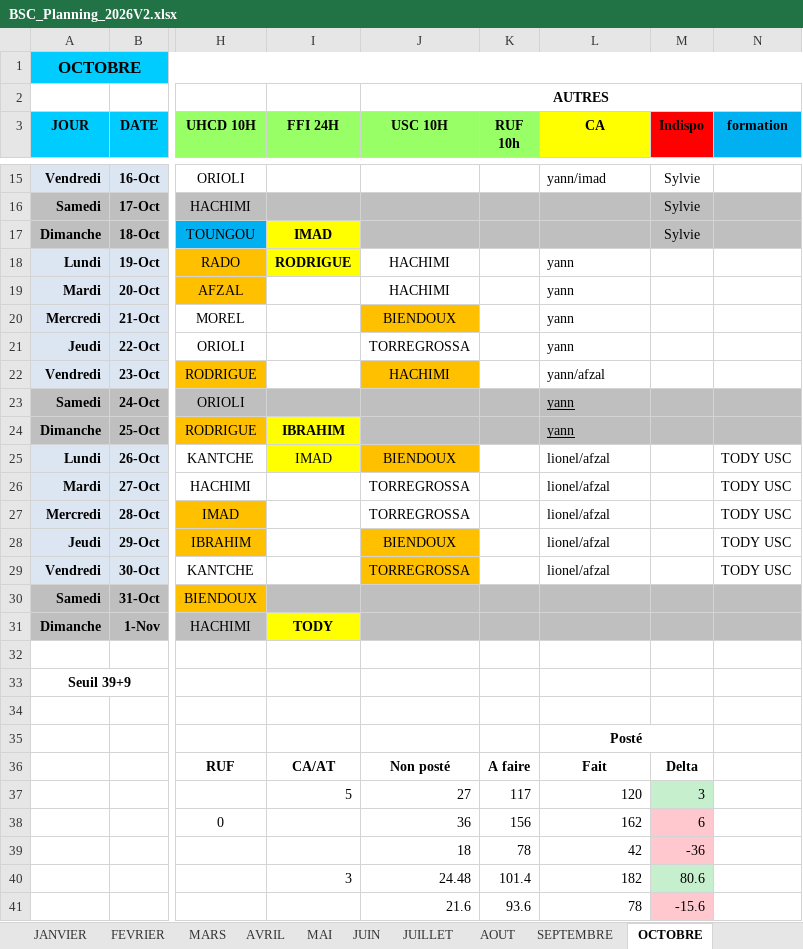
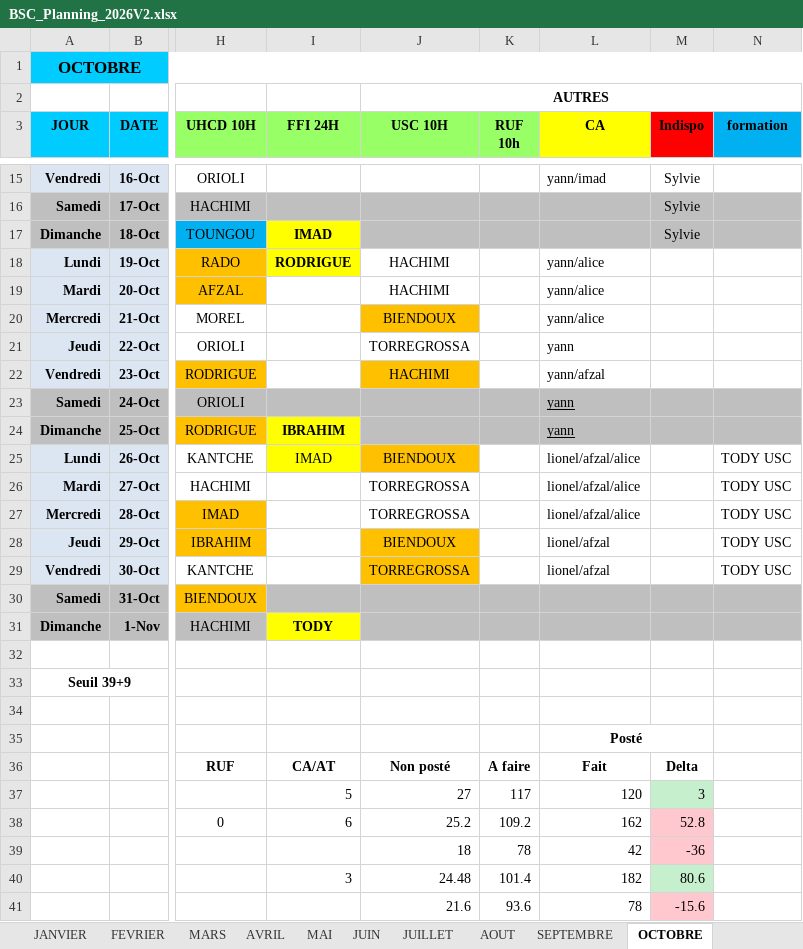
Before and after one commit to remytor-ux/planning-bsc-2026, an Excel workbook: data/BSC_Planning_2026V2.xlsx, sheet OCTOBRE, drawn as a sheet; only a part is shown, gaps mark what is left out; values as stored, in another font and other column widths than the file's, no borders; the diff names each change by its address in the sheet, - before the commit and + after, or states it on an @@ line.

```diff
--- a/data/BSC_Planning_2026V2.xlsx (sheet OCTOBRE)
+++ b/data/BSC_Planning_2026V2.xlsx (sheet OCTOBRE)
-L18:L20 (CA): yann
+L18:L20 (CA): yann/alice
-L25:L27 (CA): lionel/afzal
+L25:L27 (CA): lionel/afzal/alice
-I38 (FFI 24H): (empty)
+I38 (FFI 24H): 6
-J38 (USC 10H): 36
+J38 (USC 10H): 25.2
-K38 (RUF 10h): 156
+K38 (RUF 10h): 109.2
-M38 (Indispo): 6
+M38 (Indispo): 52.8
```
Also changed, not shown: sheet DECEMBRE, sheet NOVEMBRE.
